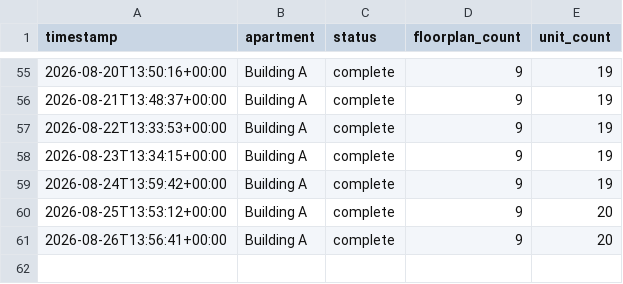
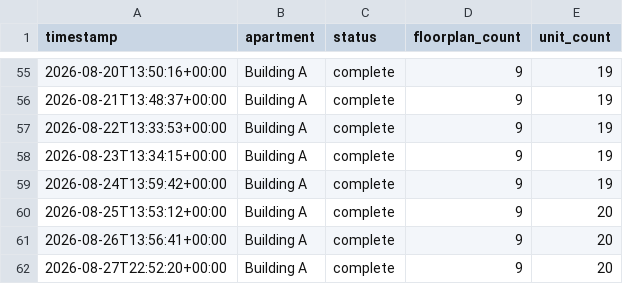
Before and after one commit to playuhh/tracker, a CSV file: data/scrape_runs.csv, drawn as a sheet; only a part is shown, gaps mark what is left out; the diff names each change by its address in the sheet, - before the commit and + after, or states it on an @@ line.

```diff
--- a/data/scrape_runs.csv
+++ b/data/scrape_runs.csv
+row 62: 2026-08-27T22:52:20+00:00 | Building A | complete | 9 | 20
```
Also changed, not shown: data/floorplan_daily.csv, data/unit_prices.csv, 2 other files.
